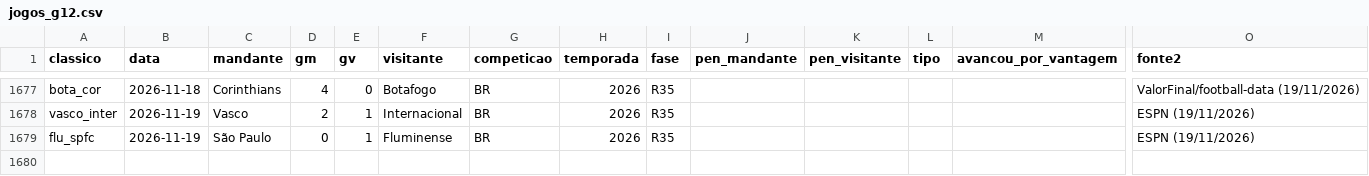
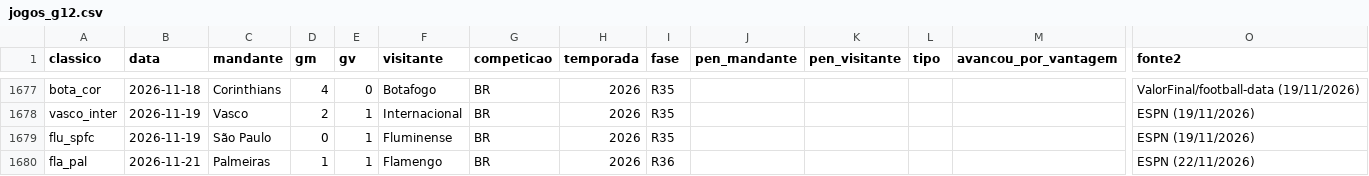
Before and after one commit to vcanedo88/ranking-freguesias, a CSV file: dados/jogos_g12.csv, drawn as a sheet; only a part is shown, gaps mark what is left out; rows hold the shown columns only; the diff names each change by its address in the sheet, - before the commit and + after, or states it on an @@ line.

```diff
--- a/dados/jogos_g12.csv
+++ b/dados/jogos_g12.csv
+row 1680: fla_pal | 2026-11-21 | Palmeiras | 1 | 1 | Flamengo | BR | 2026 | R36 |  |  |  |  | ESPN (22/11/2026)
```
Also changed, not shown: csv/g12_clubes.csv, csv/g12_indices.csv, 17 other files.
